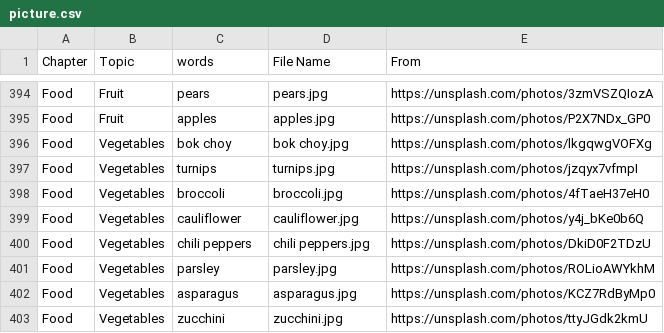
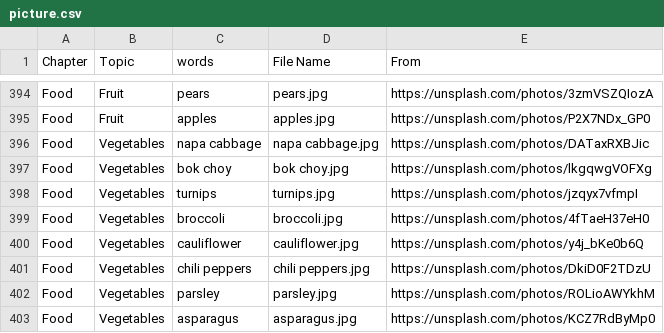
Before and after one commit to HDCodePractice/EnglishHelper, a CSV file: res/picture.csv, drawn as a sheet; only a part is shown, gaps mark what is left out; the shorter side is filled out with more unchanged rows; the diff names each change by its address in the sheet, - before the commit and + after, or states it on an @@ line.

Commit message:
add napa cabbage

```diff
--- a/res/picture.csv
+++ b/res/picture.csv
+row 396: Food | Vegetables | napa cabbage | napa cabbage.jpg | https://unsplash.com/photos/DATaxRXBJic
```
Also changed, not shown: 3 other files.
